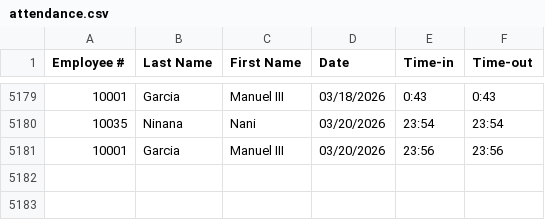
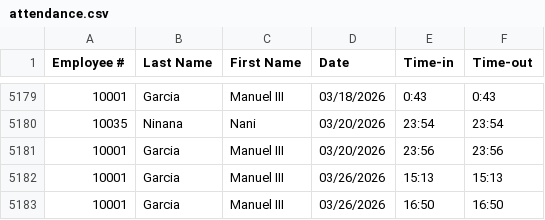
Before and after one commit to Ducktavian/motorPH-OOP, a CSV file: data/attendance.csv, drawn as a sheet; only a part is shown, gaps mark what is left out; the diff names each change by its address in the sheet, - before the commit and + after, or states it on an @@ line.

```diff
--- a/data/attendance.csv
+++ b/data/attendance.csv
+row 5182: 10001 | Garcia | Manuel III | 03/26/2026 | 15:13 | 15:13
+row 5183: 10001 | Garcia | Manuel III | 03/26/2026 | 16:50 | 16:50
```
Also changed, not shown: data/employees.csv, data/leave_requests.csv, 15 other files.
